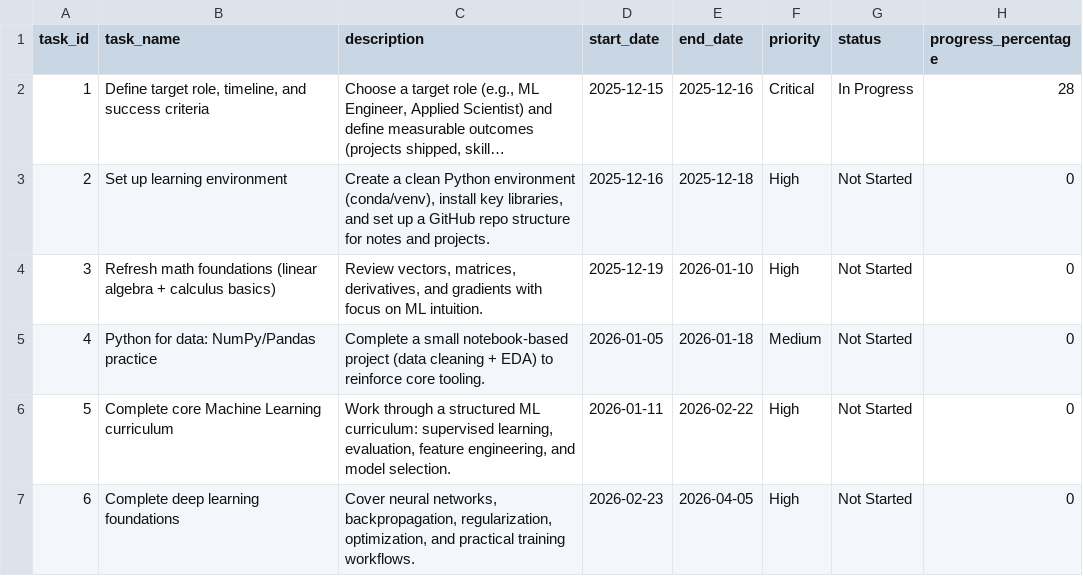
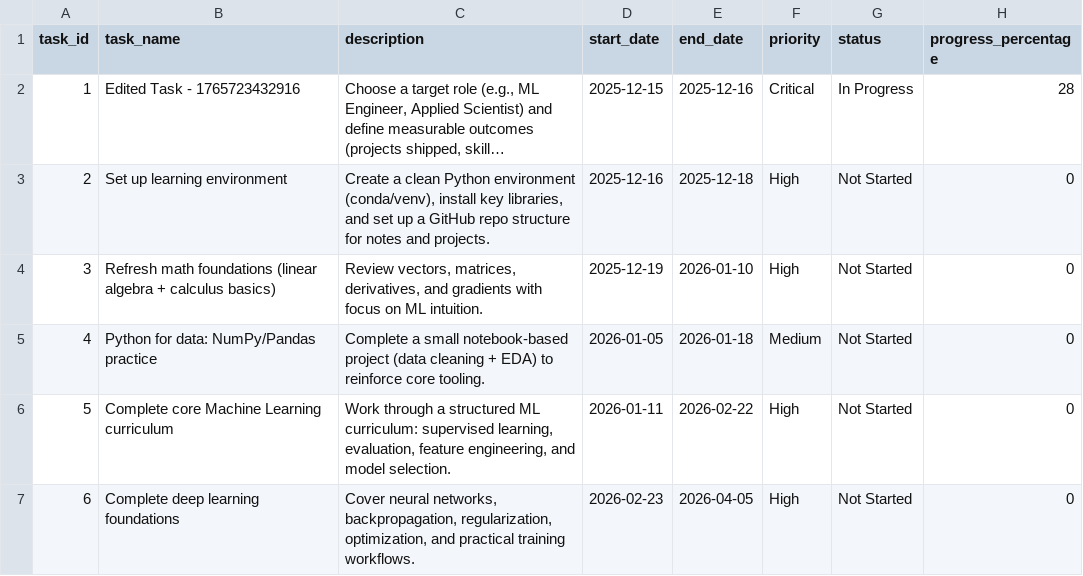
Before and after one commit to NLarchive/ai-career-roadmap, a CSV file: tasksDB/ai-career-roadmap/tasks.csv, drawn as a sheet; only a part is shown; long unchanged cells end in …; the diff names each change by its address in the sheet, - before the commit and + after, or states it on an @@ line.

Commit message:
Update tasks (csv)

```diff
--- a/tasksDB/ai-career-roadmap/tasks.csv
+++ b/tasksDB/ai-career-roadmap/tasks.csv
-B2 (task_name): Define target role, timeline, and success criteria
+B2 (task_name): Edited Task - 1765723432916
```
